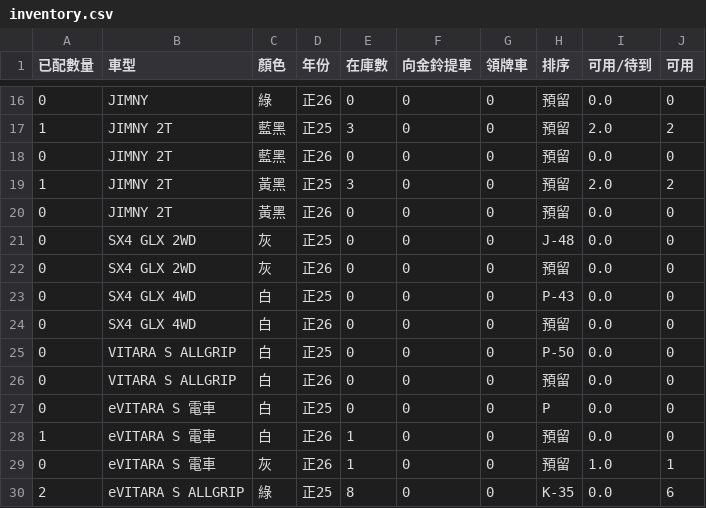
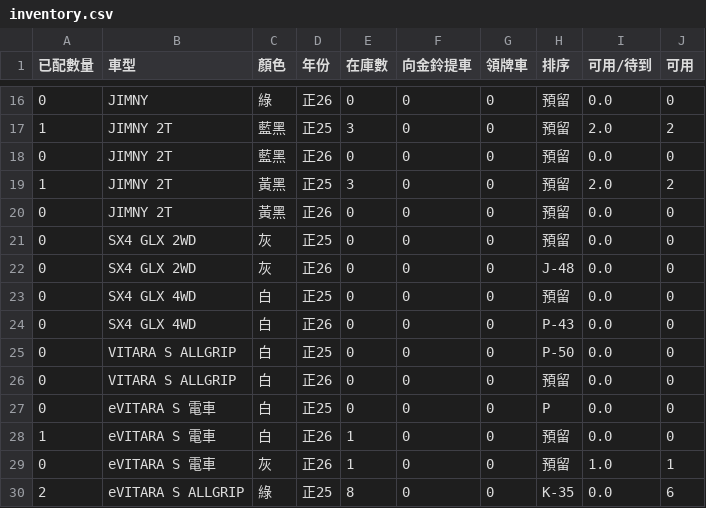
Before and after one commit to subarudms/suzuki-inventory, a CSV file: inventory.csv, drawn as a sheet; only a part is shown, gaps mark what is left out.

Commit message:
Update: 2026-04-25 02:17:42.626641

```diff
--- a/inventory.csv
+++ b/inventory.csv
@@ -20,6 +20,6 @@
 0,JIMNY 2T,黃黑,正26,0,0,0,預留,0.0,0
-0,SX4 GLX 2WD,灰,正25,0,0,0,J-48,0.0,0
-0,SX4 GLX 2WD,灰,正26,0,0,0,預留,0.0,0
-0,SX4 GLX 4WD,白,正25,0,0,0,P-43,0.0,0
-0,SX4 GLX 4WD,白,正26,0,0,0,預留,0.0,0
+0,SX4 GLX 2WD,灰,正25,0,0,0,預留,0.0,0
+0,SX4 GLX 2WD,灰,正26,0,0,0,J-48,0.0,0
+0,SX4 GLX 4WD,白,正25,0,0,0,預留,0.0,0
+0,SX4 GLX 4WD,白,正26,0,0,0,P-43,0.0,0
 0,VITARA S ALLGRIP,白,正25,0,0,0,P-50,0.0,0
```
